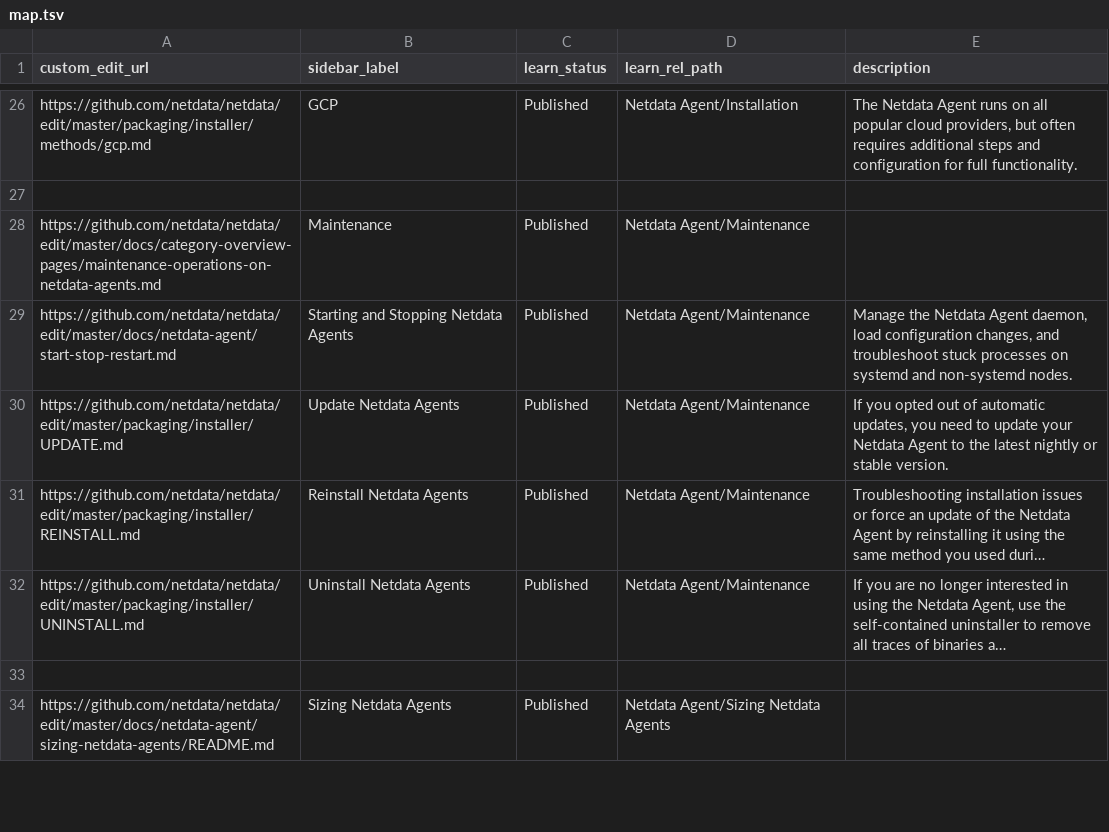
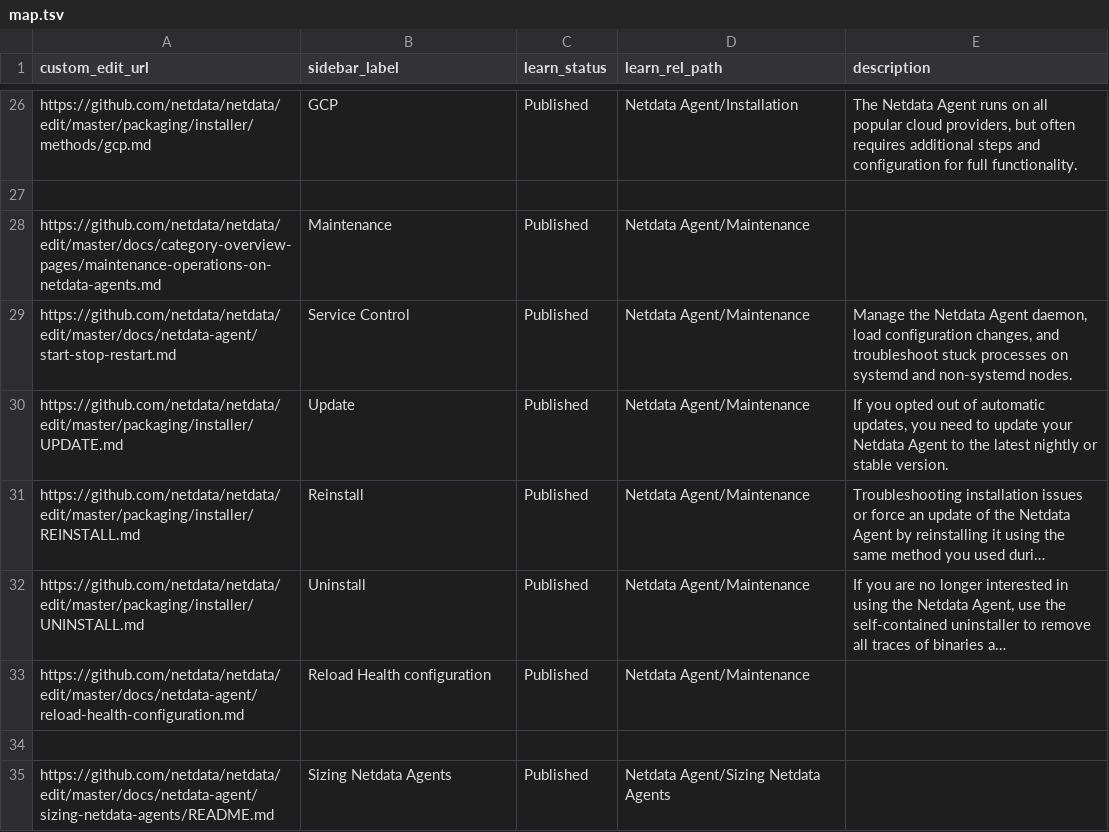
Before and after one commit to netdata/learn, a TSV file: map.tsv, drawn as a sheet; only a part is shown, gaps mark what is left out; long unchanged cells end in …; the diff names each change by its address in the sheet, - before the commit and + after, or states it on an @@ line.

Commit message:
Update map.tsv

```diff
--- a/map.tsv
+++ b/map.tsv
-B29 (sidebar_label): Starting and Stopping Netdata Agents
+B29 (sidebar_label): Service Control
-B30 (sidebar_label): Update Netdata Agents
+B30 (sidebar_label): Update
-B31 (sidebar_label): Reinstall Netdata Agents
+B31 (sidebar_label): Reinstall
-B32 (sidebar_label): Uninstall Netdata Agents
+B32 (sidebar_label): Uninstall
+row 33: https://github.com/netdata/netdata/edit/master/docs/netdata-agent/reload-health-configuration.md | Reload Health configuration | Published | Netdata Agent/Maintenance
```
